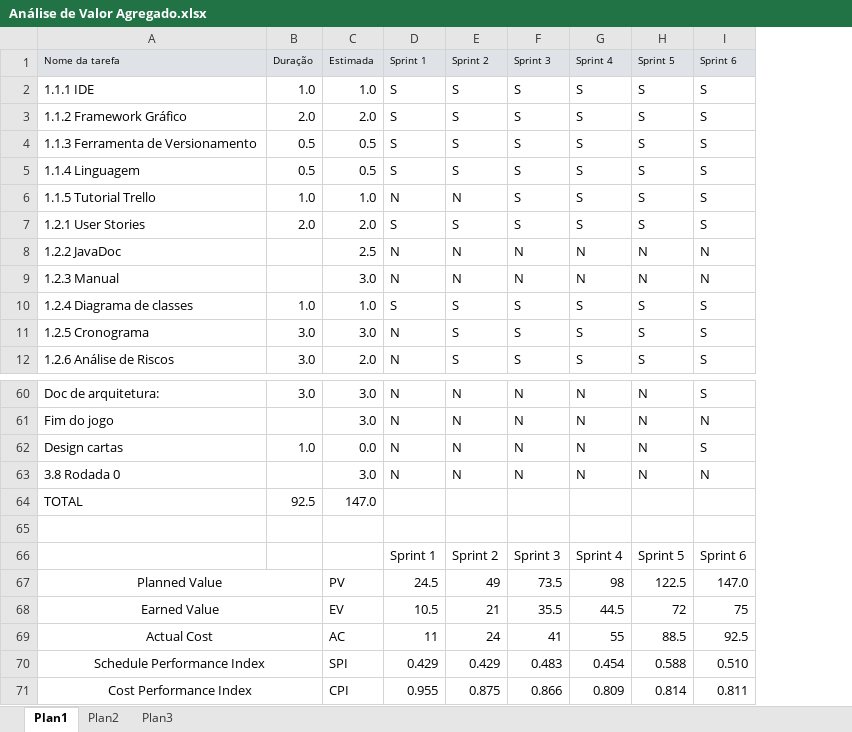
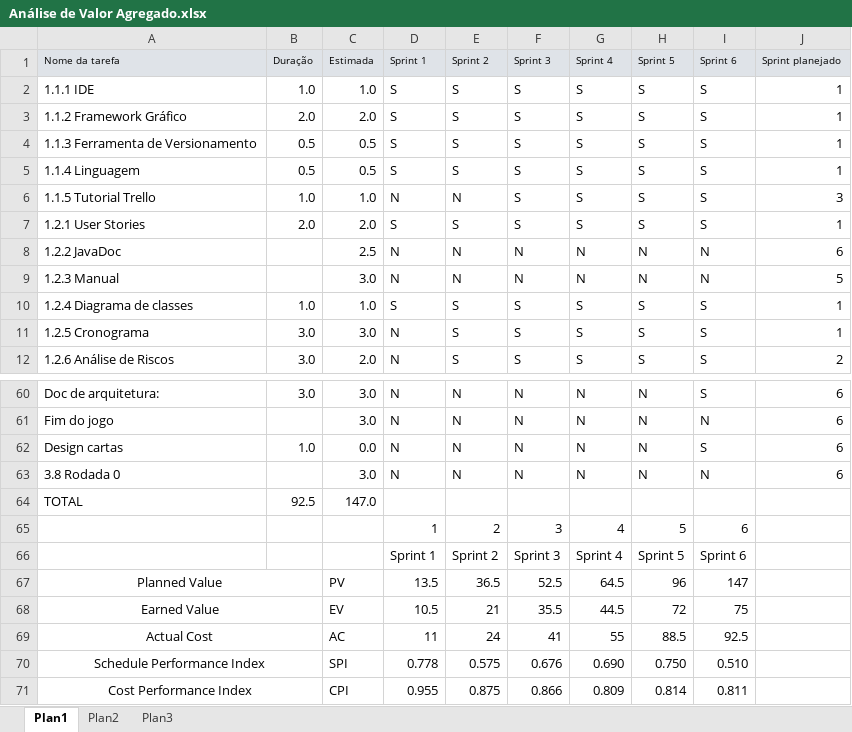
Before and after one commit to matheuscorrea/BatalhaDoPassinho, an Excel workbook: Documentação/Análise de Valor Agregado.xlsx, sheet Plan1, drawn as a sheet; only a part is shown, gaps mark what is left out; values as stored, in another font and other column widths than the file's, no borders; charts and pictures and conditional formats not drawn; the diff names each change by its address in the sheet, - before the commit and + after, or states it on an @@ line.

Commit message:
DOcumentação -Atualização na Análise de Valor agregado

```diff
--- a/Documentação/Análise de Valor Agregado.xlsx (sheet Plan1)
+++ b/Documentação/Análise de Valor Agregado.xlsx (sheet Plan1)
+column J (Sprint planejado), rows 2-12: 1 | 1 | 1 | 1 | 3 | 1 | 6 | 5 | 1 | 1 | 2; rows 60-63: all 6
-row 65: (empty)
+row 65:  |  |  | 1 | 2 | 3 | 4 | 5 | 6
-D67 (Sprint 1): 24.5
+D67 (Sprint 1): 13.5
-E67 (Sprint 2): 49
+E67 (Sprint 2): 36.5
-F67 (Sprint 3): 73.5
+F67 (Sprint 3): 52.5
-G67 (Sprint 4): 98
+G67 (Sprint 4): 64.5
-H67 (Sprint 5): 122.5
+H67 (Sprint 5): 96
-I67 (Sprint 6): 147.0
+I67 (Sprint 6): 147
-D70 (Sprint 1): 0.429
+D70 (Sprint 1): 0.778
-E70 (Sprint 2): 0.429
+E70 (Sprint 2): 0.575
-F70 (Sprint 3): 0.483
+F70 (Sprint 3): 0.676
-G70 (Sprint 4): 0.454
+G70 (Sprint 4): 0.690
-H70 (Sprint 5): 0.588
+H70 (Sprint 5): 0.750
```
Also changed, not shown: charts or pictures.
